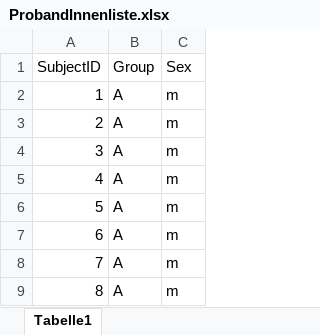
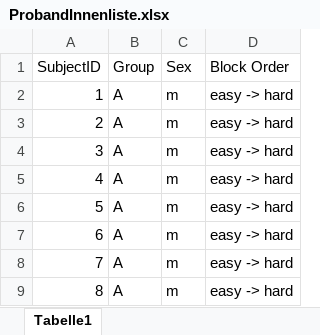
Before and after one commit to cAlting/270300_Mental_Rotation, an Excel workbook: ProbandInnenliste.xlsx, sheet Tabelle1, drawn as a sheet; only a part is shown; values as stored, in another font and other column widths than the file's, no borders; the diff names each change by its address in the sheet, - before the commit and + after, or states it on an @@ line.

Commit message:
Minor Update
ProbandInnen-Liste um Spalte mit Blockreihenfolge erweitert

```diff
--- a/ProbandInnenliste.xlsx (sheet Tabelle1)
+++ b/ProbandInnenliste.xlsx (sheet Tabelle1)
+column D (Block Order), rows 2-9: all easy -> hard
```
Also changed, not shown: 1 other file.
